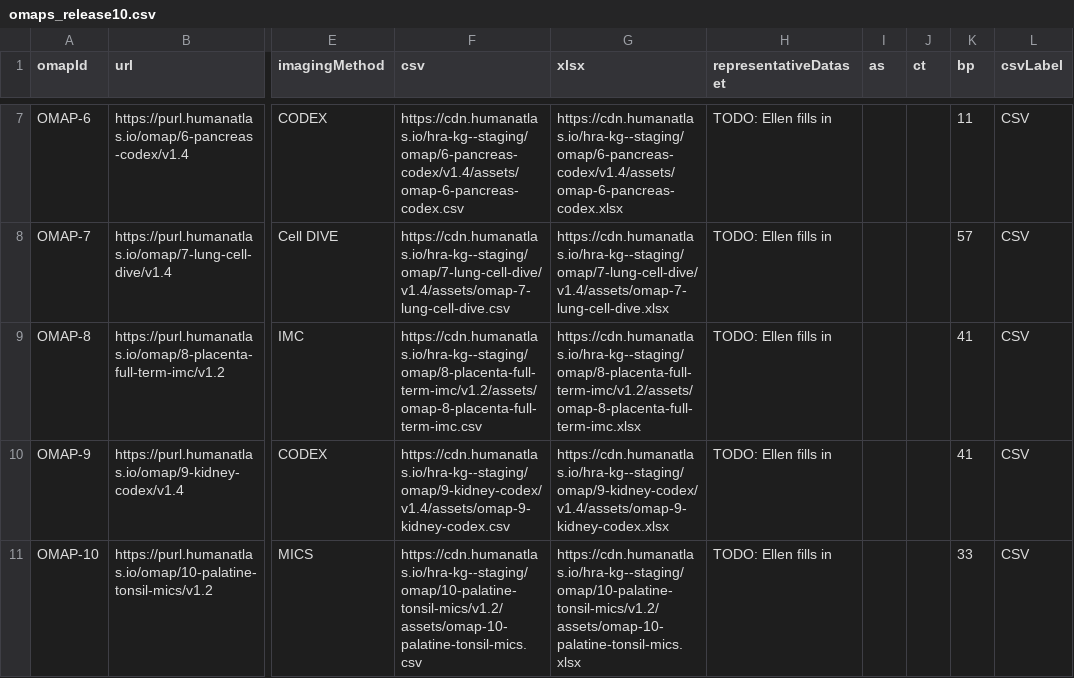
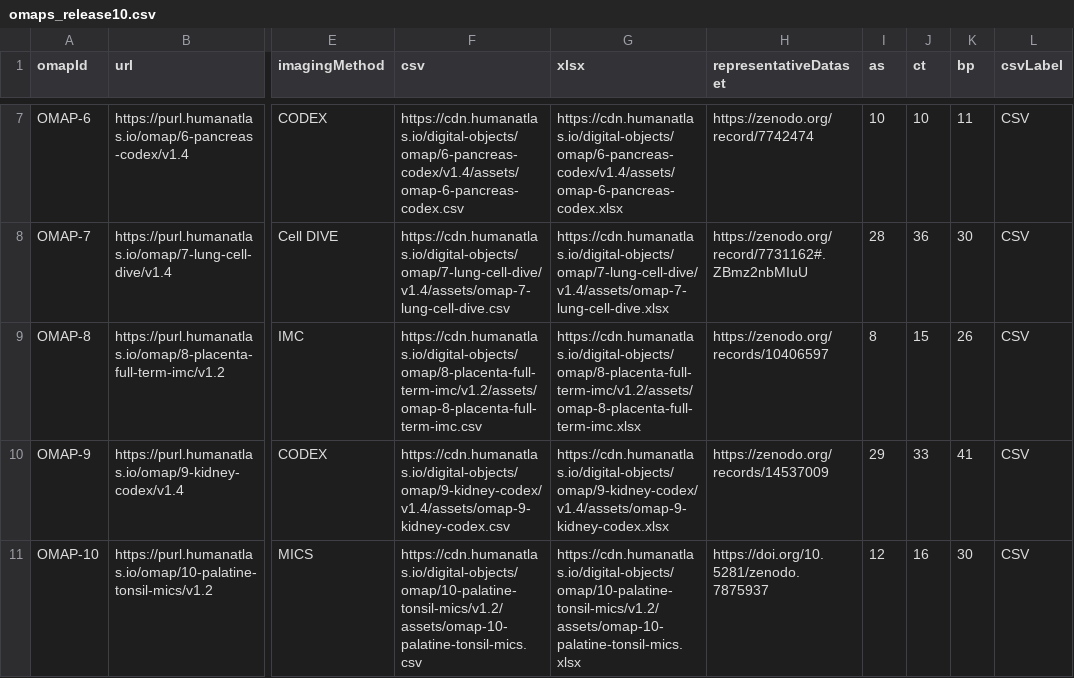
Before and after one commit to hubmapconsortium/hra-ui, a CSV file: apps/humanatlas.io/src/assets/content/omap-page/table-data/omaps_release10.csv, drawn as a sheet; only a part is shown, gaps mark what is left out; the diff covers the shown part only; the diff names each change by its address in the sheet, - before the commit and + after, or states it on an @@ line.

```diff
--- a/apps/humanatlas.io/src/assets/content/omap-page/table-data/omaps_release10.csv
+++ b/apps/humanatlas.io/src/assets/content/omap-page/table-data/omaps_release10.csv
-F7 (csv): https://cdn.humanatlas.io/hra-kg--staging/omap/6-pancreas-codex/v1.4/assets/omap-6-pancreas-codex.csv
+F7 (csv): https://cdn.humanatlas.io/digital-objects/omap/6-pancreas-codex/v1.4/assets/omap-6-pancreas-codex.csv
-G7 (xlsx): https://cdn.humanatlas.io/hra-kg--staging/omap/6-pancreas-codex/v1.4/assets/omap-6-pancreas-codex.xlsx
+G7 (xlsx): https://cdn.humanatlas.io/digital-objects/omap/6-pancreas-codex/v1.4/assets/omap-6-pancreas-codex.xlsx
-H7 (representativeDataset): TODO: Ellen fills in
+H7 (representativeDataset): https://zenodo.org/record/7742474
-I7 (as): (empty)
+I7 (as): 10
-J7 (ct): (empty)
+J7 (ct): 10
-F8 (csv): https://cdn.humanatlas.io/hra-kg--staging/omap/7-lung-cell-dive/v1.4/assets/omap-7-lung-cell-dive.csv
+F8 (csv): https://cdn.humanatlas.io/digital-objects/omap/7-lung-cell-dive/v1.4/assets/omap-7-lung-cell-dive.csv
-G8 (xlsx): https://cdn.humanatlas.io/hra-kg--staging/omap/7-lung-cell-dive/v1.4/assets/omap-7-lung-cell-dive.xlsx
+G8 (xlsx): https://cdn.humanatlas.io/digital-objects/omap/7-lung-cell-dive/v1.4/assets/omap-7-lung-cell-dive.xlsx
-H8 (representativeDataset): TODO: Ellen fills in
+H8 (representativeDataset): https://zenodo.org/record/7731162#.ZBmz2nbMIuU
-I8 (as): (empty)
+I8 (as): 28
-J8 (ct): (empty)
+J8 (ct): 36
-K8 (bp): 57
+K8 (bp): 30
-F9 (csv): https://cdn.humanatlas.io/hra-kg--staging/omap/8-placenta-full-term-imc/v1.2/assets/omap-8-placenta-full-term-imc.csv
+F9 (csv): https://cdn.humanatlas.io/digital-objects/omap/8-placenta-full-term-imc/v1.2/assets/omap-8-placenta-full-term-imc.csv
-G9 (xlsx): https://cdn.humanatlas.io/hra-kg--staging/omap/8-placenta-full-term-imc/v1.2/assets/omap-8-placenta-full-term-imc.xlsx
+G9 (xlsx): https://cdn.humanatlas.io/digital-objects/omap/8-placenta-full-term-imc/v1.2/assets/omap-8-placenta-full-term-imc.xlsx
-H9 (representativeDataset): TODO: Ellen fills in
+H9 (representativeDataset): https://zenodo.org/records/10406597
-I9 (as): (empty)
+I9 (as): 8
-J9 (ct): (empty)
+J9 (ct): 15
-K9 (bp): 41
+K9 (bp): 26
-F10 (csv): https://cdn.humanatlas.io/hra-kg--staging/omap/9-kidney-codex/v1.4/assets/omap-9-kidney-codex.csv
+F10 (csv): https://cdn.humanatlas.io/digital-objects/omap/9-kidney-codex/v1.4/assets/omap-9-kidney-codex.csv
-G10 (xlsx): https://cdn.humanatlas.io/hra-kg--staging/omap/9-kidney-codex/v1.4/assets/omap-9-kidney-codex.xlsx
+G10 (xlsx): https://cdn.humanatlas.io/digital-objects/omap/9-kidney-codex/v1.4/assets/omap-9-kidney-codex.xlsx
-H10 (representativeDataset): TODO: Ellen fills in
+H10 (representativeDataset): https://zenodo.org/records/14537009
-I10 (as): (empty)
+I10 (as): 29
-J10 (ct): (empty)
+J10 (ct): 33
-F11 (csv): https://cdn.humanatlas.io/hra-kg--staging/omap/10-palatine-tonsil-mics/v1.2/assets/omap-10-palatine-tonsil-mics.csv
+F11 (csv): https://cdn.humanatlas.io/digital-objects/omap/10-palatine-tonsil-mics/v1.2/assets/omap-10-palatine-tonsil-mics.csv
-G11 (xlsx): https://cdn.humanatlas.io/hra-kg--staging/omap/10-palatine-tonsil-mics/v1.2/assets/omap-10-palatine-tonsil-mics.xlsx
+G11 (xlsx): https://cdn.humanatlas.io/digital-objects/omap/10-palatine-tonsil-mics/v1.2/assets/omap-10-palatine-tonsil-mics.xlsx
-H11 (representativeDataset): TODO: Ellen fills in
+H11 (representativeDataset): https://doi.org/10.5281/zenodo.7875937
-I11 (as): (empty)
+I11 (as): 12
-J11 (ct): (empty)
+J11 (ct): 16
-K11 (bp): 33
+K11 (bp): 30
```
Also changed, not shown: 164 edited cells elsewhere in this file, apps/humanatlas.io/src/assets/content/2d-ftu-illustrations/table-data/ftu-cell-counts.csv, apps/humanatlas.io/src/assets/content/asctb-tables-page/table-data/asctb_release10.csv, 2 other files.
